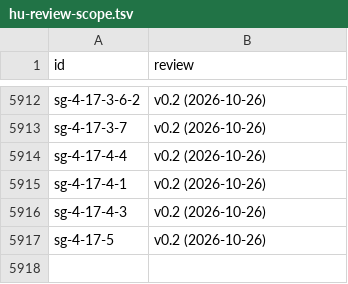
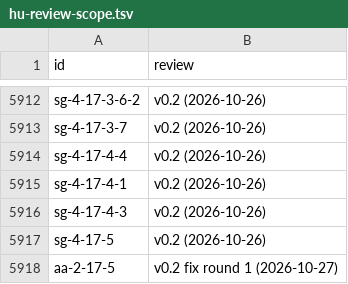
Before and after one commit to kolbertistvan2/shelfscreen-taxonomy, a TSV file: work/hu-review-scope.tsv, drawn as a sheet; only a part is shown, gaps mark what is left out.

```diff
--- a/work/hu-review-scope.tsv
+++ b/work/hu-review-scope.tsv
@@ -5917 +5917,2 @@ sg-4-17-4-3	v0.2 (2026-10-26)
 sg-4-17-5	v0.2 (2026-10-26)
+aa-2-17-5	v0.2 fix round 1 (2026-10-27)
```
Also changed, not shown: dist/ecommerce-summary.csv, 19 other files.
